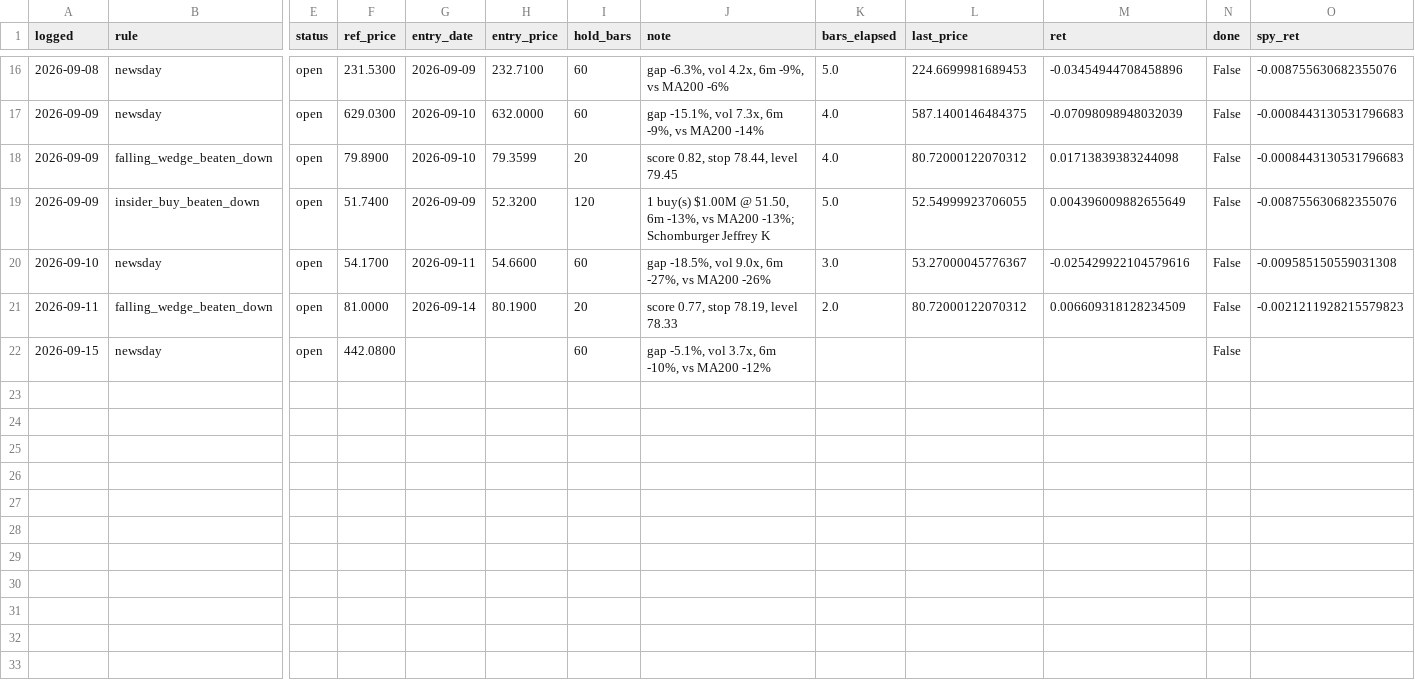
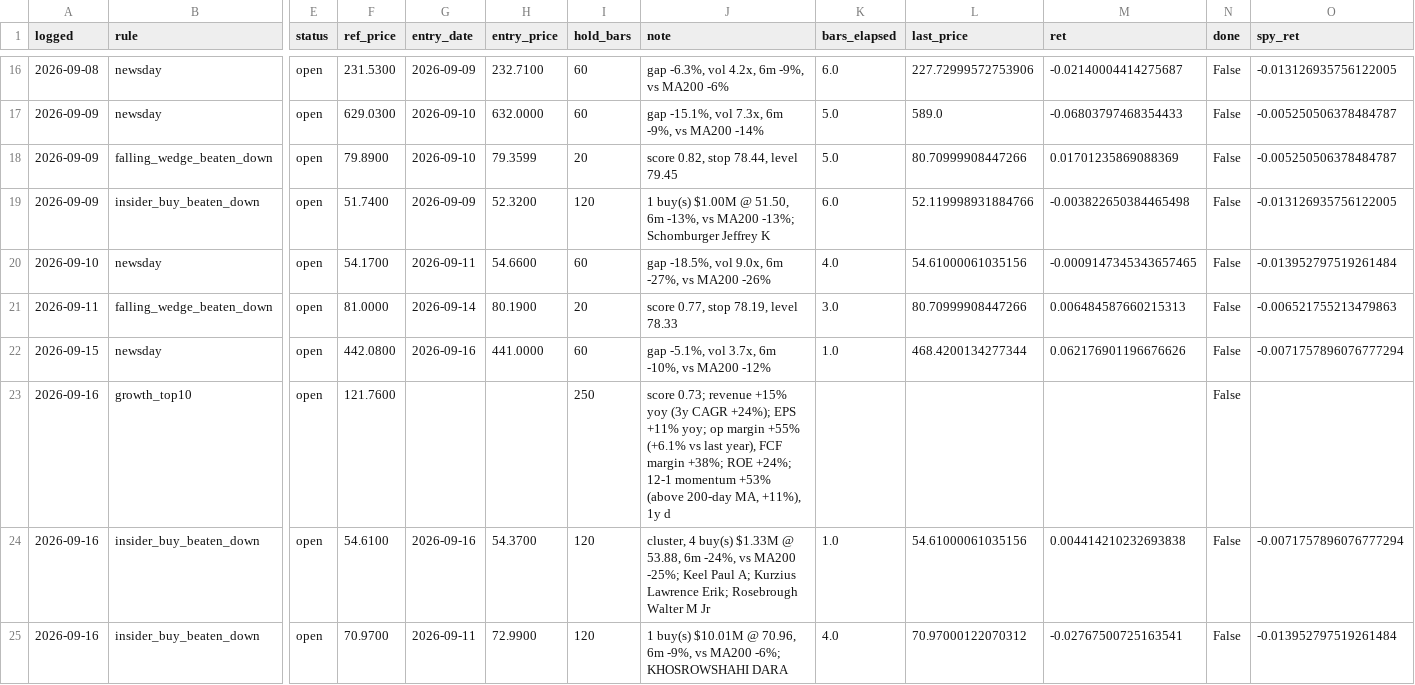
Before and after one commit to OrenRachamim/AlgoVision, a CSV file: journal/mark_to_market.csv, drawn as a sheet; only a part is shown, gaps mark what is left out; rows hold the shown columns only; the diff covers the shown part only; the diff names each change by its address in the sheet, - before the commit and + after, or states it on an @@ line.

```diff
--- a/journal/mark_to_market.csv
+++ b/journal/mark_to_market.csv
-K16 (bars_elapsed): 5.0
+K16 (bars_elapsed): 6.0
-L16 (last_price): 224.6699981689453
+L16 (last_price): 227.72999572753906
-M16 (ret): -0.03454944708458896
+M16 (ret): -0.02140004414275687
-O16 (spy_ret): -0.008755630682355076
+O16 (spy_ret): -0.013126935756122005
-K17:K18 (bars_elapsed): 4.0
+K17:K18 (bars_elapsed): 5.0
-L17 (last_price): 587.1400146484375
+L17 (last_price): 589.0
-M17 (ret): -0.07098098948032039
+M17 (ret): -0.06803797468354433
-O17:O18 (spy_ret): -0.0008443130531796683
+O17:O18 (spy_ret): -0.005250506378484787
-L18 (last_price): 80.72000122070312
+L18 (last_price): 80.70999908447266
-M18 (ret): 0.01713839383244098
+M18 (ret): 0.01701235869088369
-K19 (bars_elapsed): 5.0
+K19 (bars_elapsed): 6.0
-L19 (last_price): 52.54999923706055
+L19 (last_price): 52.119998931884766
-M19 (ret): 0.004396009882655649
+M19 (ret): -0.003822650384465498
-O19 (spy_ret): -0.008755630682355076
+O19 (spy_ret): -0.013126935756122005
-K20 (bars_elapsed): 3.0
+K20 (bars_elapsed): 4.0
-L20 (last_price): 53.27000045776367
+L20 (last_price): 54.61000061035156
-M20 (ret): -0.025429922104579616
+M20 (ret): -0.0009147345343657465
-O20 (spy_ret): -0.009585150559031308
+O20 (spy_ret): -0.013952797519261484
-K21 (bars_elapsed): 2.0
+K21 (bars_elapsed): 3.0
-L21 (last_price): 80.72000122070312
+L21 (last_price): 80.70999908447266
-M21 (ret): 0.006609318128234509
+M21 (ret): 0.006484587660215313
-O21 (spy_ret): -0.0021211928215579823
+O21 (spy_ret): -0.006521755213479863
-G22 (entry_date): (empty)
+G22 (entry_date): 2026-09-16
-H22 (entry_price): (empty)
+H22 (entry_price): 441.0000
-K22 (bars_elapsed): (empty)
+K22 (bars_elapsed): 1.0
-L22 (last_price): (empty)
+L22 (last_price): 468.4200134277344
-M22 (ret): (empty)
+M22 (ret): 0.062176901196676626
-O22 (spy_ret): (empty)
+O22 (spy_ret): -0.0071757896076777294
+row 23: 2026-09-16 | growth_top10 | open | 121.7600 |  |  | 250 | score 0.73; revenue +15% yoy (3y CAGR +24%); EPS +11% yoy; op margin +55% (+6.1% vs last year), FCF margin +38%; ROE +24%; 12-1 momentum +53% (above 200-day MA, +11%), 1y d |  |  |  | False
+row 24: 2026-09-16 | insider_buy_beaten_down | open | 54.6100 | 2026-09-16 | 54.3700 | 120 | cluster, 4 buy(s) $1.33M @ 53.88, 6m -24%, vs MA200 -25%; Keel Paul A; Kurzius Lawrence Erik; Rosebrough Walter M Jr | 1.0 | 54.61000061035156 | 0.004414210232693838 | False | -0.0071757896076777294
+row 25: 2026-09-16 | insider_buy_beaten_down | open | 70.9700 | 2026-09-11 | 72.9900 | 120 | 1 buy(s) $10.01M @ 70.96, 6m -9%, vs MA200 -6%; KHOSROWSHAHI DARA | 4.0 | 70.97000122070312 | -0.02767500725163541 | False | -0.013952797519261484
```
Also changed, not shown: 56 edited cells elsewhere in this file, journal/signals.csv, 3 other files.
